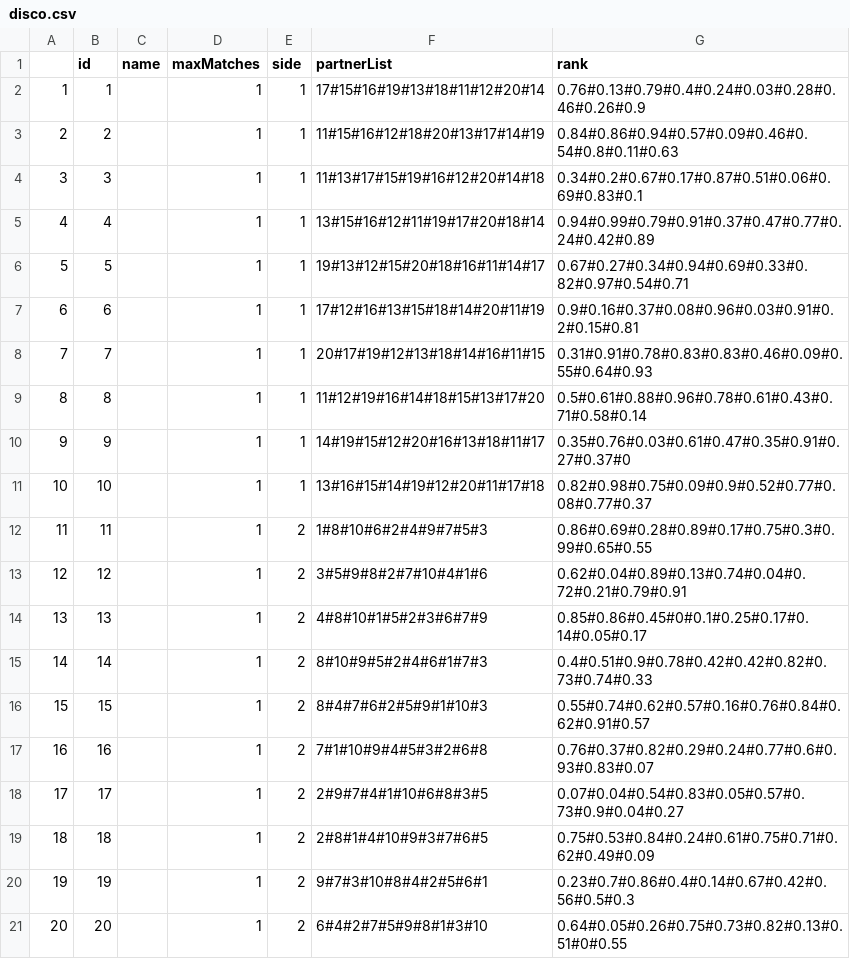
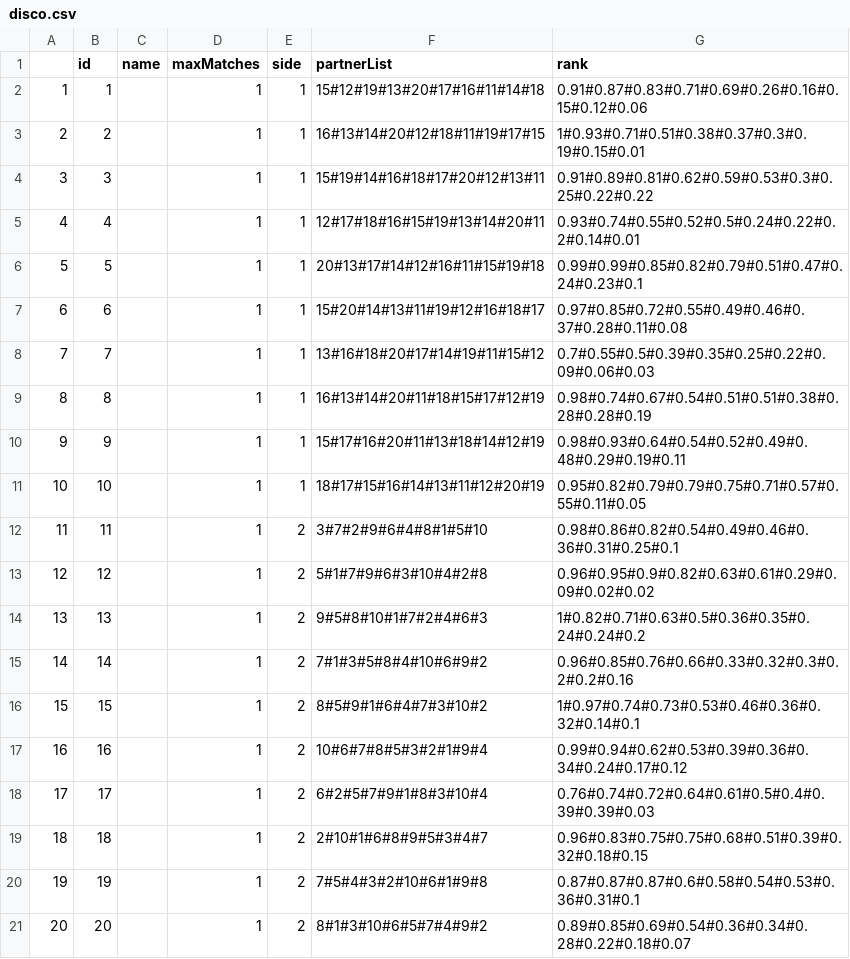
Before and after one commit to e0725439/ac.at.tuwien.ss2016.aep, a CSV file: Model/disco.csv, drawn as a sheet.

Commit message:
Add sorter for ranking for real rank(DESC)

```diff
--- a/Model/disco.csv
+++ b/Model/disco.csv
@@ -1,21 +1,21 @@
 "";"id";"name";"maxMatches";"side";"partnerList";"rank"
-"1";1;"";1;1;"17#15#16#19#13#18#11#12#20#14";"0.76#0.13#0.79#0.4#0.24#0.03#0.28#0.46#0.26#0.9"
-"2";2;"";1;1;"11#15#16#12#18#20#13#17#14#19";"0.84#0.86#0.94#0.57#0.09#0.46#0.54#0.8#0.11#0.63"
-"3";3;"";1;1;"11#13#17#15#19#16#12#20#14#18";"0.34#0.2#0.67#0.17#0.87#0.51#0.06#0.69#0.83#0.1"
-"4";4;"";1;1;"13#15#16#12#11#19#17#20#18#14";"0.94#0.99#0.79#0.91#0.37#0.47#0.77#0.24#0.42#0.89"
-"5";5;"";1;1;"19#13#12#15#20#18#16#11#14#17";"0.67#0.27#0.34#0.94#0.69#0.33#0.82#0.97#0.54#0.71"
-"6";6;"";1;1;"17#12#16#13#15#18#14#20#11#19";"0.9#0.16#0.37#0.08#0.96#0.03#0.91#0.2#0.15#0.81"
-"7";7;"";1;1;"20#17#19#12#13#18#14#16#11#15";"0.31#0.91#0.78#0.83#0.83#0.46#0.09#0.55#0.64#0.93"
-"8";8;"";1;1;"11#12#19#16#14#18#15#13#17#20";"0.5#0.61#0.88#0.96#0.78#0.61#0.43#0.71#0.58#0.14"
-"9";9;"";1;1;"14#19#15#12#20#16#13#18#11#17";"0.35#0.76#0.03#0.61#0.47#0.35#0.91#0.27#0.37#0"
-"10";10;"";1;1;"13#16#15#14#19#12#20#11#17#18";"0.82#0.98#0.75#0.09#0.9#0.52#0.77#0.08#0.77#0.37"
-"11";11;"";1;2;"1#8#10#6#2#4#9#7#5#3";"0.86#0.69#0.28#0.89#0.17#0.75#0.3#0.99#0.65#0.55"
-"12";12;"";1;2;"3#5#9#8#2#7#10#4#1#6";"0.62#0.04#0.89#0.13#0.74#0.04#0.72#0.21#0.79#0.91"
-"13";13;"";1;2;"4#8#10#1#5#2#3#6#7#9";"0.85#0.86#0.45#0#0.1#0.25#0.17#0.14#0.05#0.17"
-"14";14;"";1;2;"8#10#9#5#2#4#6#1#7#3";"0.4#0.51#0.9#0.78#0.42#0.42#0.82#0.73#0.74#0.33"
-"15";15;"";1;2;"8#4#7#6#2#5#9#1#10#3";"0.55#0.74#0.62#0.57#0.16#0.76#0.84#0.62#0.91#0.57"
-"16";16;"";1;2;"7#1#10#9#4#5#3#2#6#8";"0.76#0.37#0.82#0.29#0.24#0.77#0.6#0.93#0.83#0.07"
-"17";17;"";1;2;"2#9#7#4#1#10#6#8#3#5";"0.07#0.04#0.54#0.83#0.05#0.57#0.73#0.9#0.04#0.27"
-"18";18;"";1;2;"2#8#1#4#10#9#3#7#6#5";"0.75#0.53#0.84#0.24#0.61#0.75#0.71#0.62#0.49#0.09"
-"19";19;"";1;2;"9#7#3#10#8#4#2#5#6#1";"0.23#0.7#0.86#0.4#0.14#0.67#0.42#0.56#0.5#0.3"
-"20";20;"";1;2;"6#4#2#7#5#9#8#1#3#10";"0.64#0.05#0.26#0.75#0.73#0.82#0.13#0.51#0#0.55"
+"1";1;"";1;1;"15#12#19#13#20#17#16#11#14#18";"0.91#0.87#0.83#0.71#0.69#0.26#0.16#0.15#0.12#0.06"
+"2";2;"";1;1;"16#13#14#20#12#18#11#19#17#15";"1#0.93#0.71#0.51#0.38#0.37#0.3#0.19#0.15#0.01"
+"3";3;"";1;1;"15#19#14#16#18#17#20#12#13#11";"0.91#0.89#0.81#0.62#0.59#0.53#0.3#0.25#0.22#0.22"
+"4";4;"";1;1;"12#17#18#16#15#19#13#14#20#11";"0.93#0.74#0.55#0.52#0.5#0.24#0.22#0.2#0.14#0.01"
+"5";5;"";1;1;"20#13#17#14#12#16#11#15#19#18";"0.99#0.99#0.85#0.82#0.79#0.51#0.47#0.24#0.23#0.1"
+"6";6;"";1;1;"15#20#14#13#11#19#12#16#18#17";"0.97#0.85#0.72#0.55#0.49#0.46#0.37#0.28#0.11#0.08"
+"7";7;"";1;1;"13#16#18#20#17#14#19#11#15#12";"0.7#0.55#0.5#0.39#0.35#0.25#0.22#0.09#0.06#0.03"
+"8";8;"";1;1;"16#13#14#20#11#18#15#17#12#19";"0.98#0.74#0.67#0.54#0.51#0.51#0.38#0.28#0.28#0.19"
+"9";9;"";1;1;"15#17#16#20#11#13#18#14#12#19";"0.98#0.93#0.64#0.54#0.52#0.49#0.48#0.29#0.19#0.11"
+"10";10;"";1;1;"18#17#15#16#14#13#11#12#20#19";"0.95#0.82#0.79#0.79#0.75#0.71#0.57#0.55#0.11#0.05"
+"11";11;"";1;2;"3#7#2#9#6#4#8#1#5#10";"0.98#0.86#0.82#0.54#0.49#0.46#0.36#0.31#0.25#0.1"
+"12";12;"";1;2;"5#1#7#9#6#3#10#4#2#8";"0.96#0.95#0.9#0.82#0.63#0.61#0.29#0.09#0.02#0.02"
+"13";13;"";1;2;"9#5#8#10#1#7#2#4#6#3";"1#0.82#0.71#0.63#0.5#0.36#0.35#0.24#0.24#0.2"
+"14";14;"";1;2;"7#1#3#5#8#4#10#6#9#2";"0.96#0.85#0.76#0.66#0.33#0.32#0.3#0.2#0.2#0.16"
+"15";15;"";1;2;"8#5#9#1#6#4#7#3#10#2";"1#0.97#0.74#0.73#0.53#0.46#0.36#0.32#0.14#0.1"
+"16";16;"";1;2;"10#6#7#8#5#3#2#1#9#4";"0.99#0.94#0.62#0.53#0.39#0.36#0.34#0.24#0.17#0.12"
+"17";17;"";1;2;"6#2#5#7#9#1#8#3#10#4";"0.76#0.74#0.72#0.64#0.61#0.5#0.4#0.39#0.39#0.03"
+"18";18;"";1;2;"2#10#1#6#8#9#5#3#4#7";"0.96#0.83#0.75#0.75#0.68#0.51#0.39#0.32#0.18#0.15"
+"19";19;"";1;2;"7#5#4#3#2#10#6#1#9#8";"0.87#0.87#0.87#0.6#0.58#0.54#0.53#0.36#0.31#0.1"
+"20";20;"";1;2;"8#1#3#10#6#5#7#4#9#2";"0.89#0.85#0.69#0.54#0.36#0.34#0.28#0.22#0.18#0.07"
```
Also changed, not shown: 1 other file.
